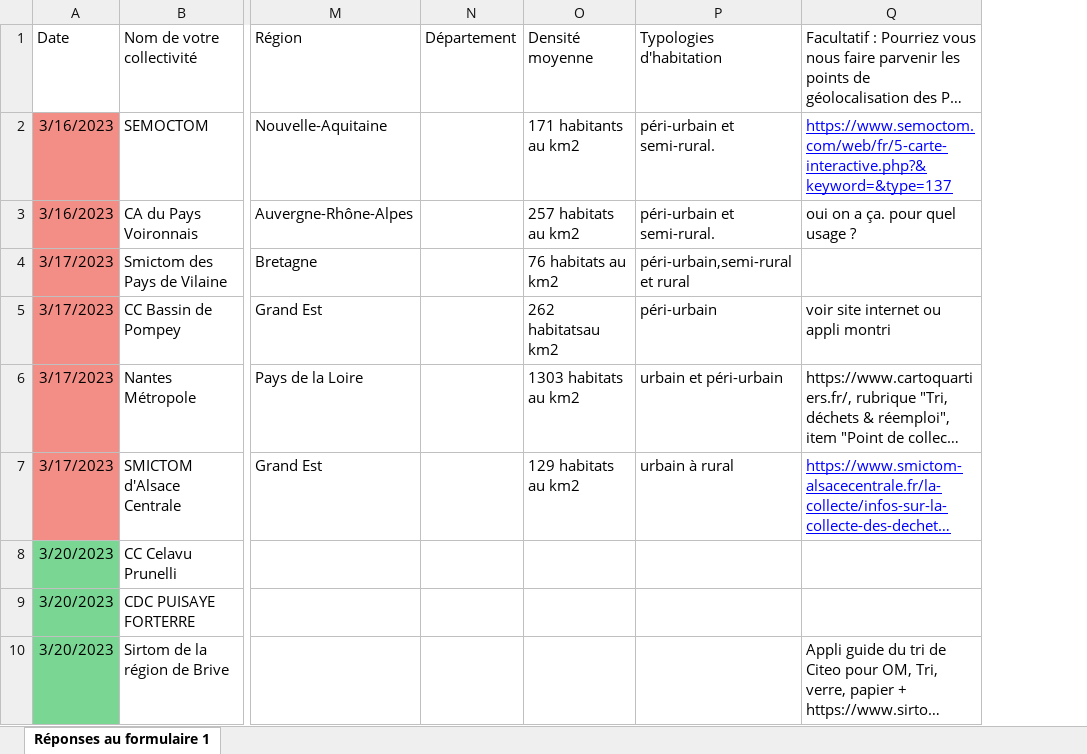
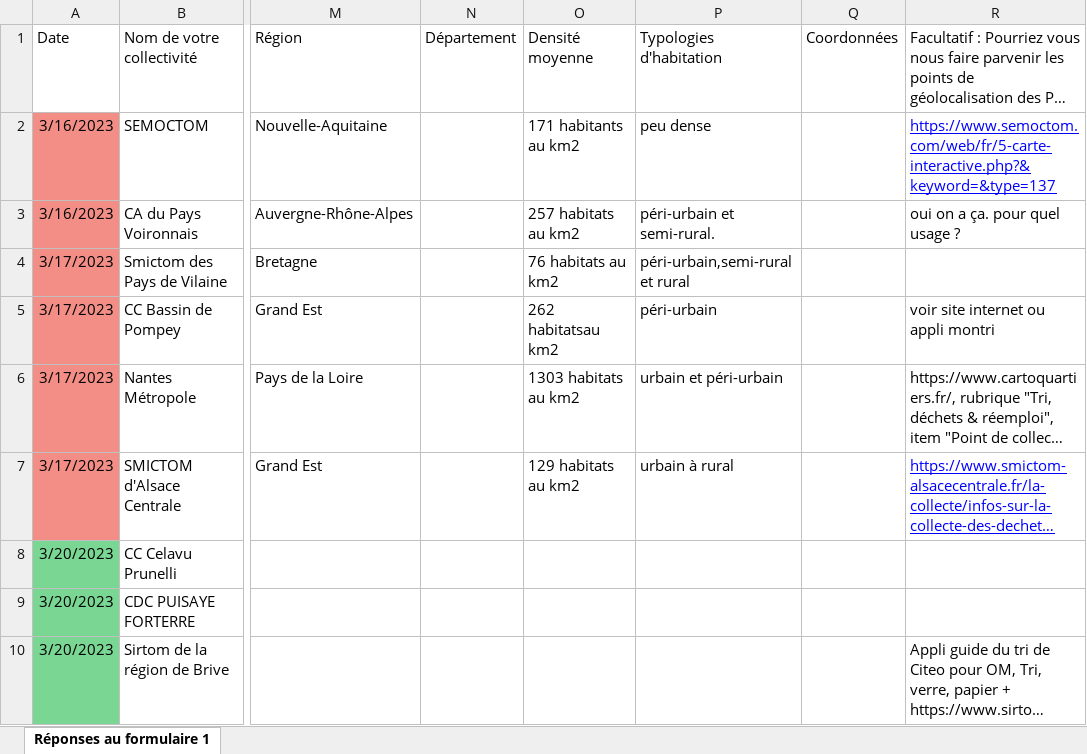
Before and after one commit to Grismonde/Maraton-du-web, an Excel workbook: Jeux de DD propre.xlsx, sheet Réponses au formulaire 1, drawn as a sheet; only a part is shown, gaps mark what is left out; long unchanged cells end in …; values as stored, in another font and other column widths than the file's, no borders; the diff names each change by its address in the sheet, - before the commit and + after, or states it on an @@ line.

Commit message:
actu

```diff
--- a/Jeux de DD propre.xlsx (sheet Réponses au formulaire 1)
+++ b/Jeux de DD propre.xlsx (sheet Réponses au formulaire 1)
+column Q, row 1: Coordonnées
-P2: péri-urbain et semi-rural.
+P2: peu dense
```
